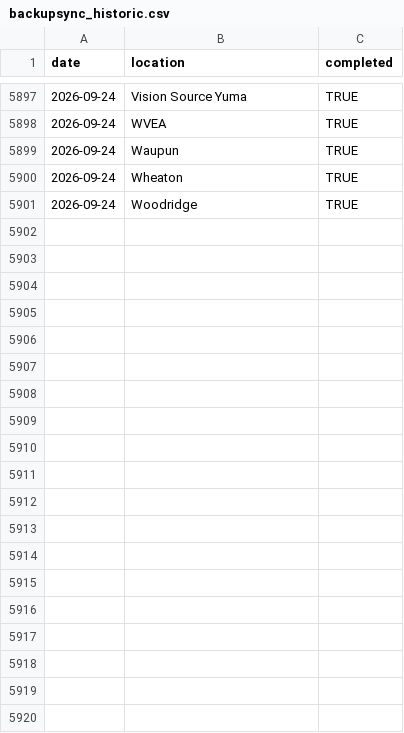
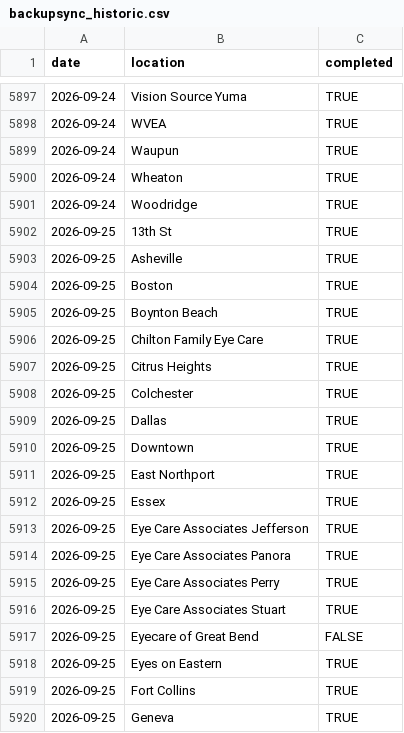
Before and after one commit to AdityaNair46/backupsync-dashboard, a CSV file: backupsync_historic.csv, drawn as a sheet; only a part is shown, gaps mark what is left out; the diff covers the shown part only; the diff names each change by its address in the sheet, - before the commit and + after, or states it on an @@ line.

Commit message:
Auto-update backup sync data — 2026-09-28 03:35 UTC

```diff
--- a/backupsync_historic.csv
+++ b/backupsync_historic.csv
+row 5902: 2026-09-25 | 13th St | TRUE
+row 5903: 2026-09-25 | Asheville | TRUE
+row 5904: 2026-09-25 | Boston | TRUE
+row 5905: 2026-09-25 | Boynton Beach | TRUE
+row 5906: 2026-09-25 | Chilton Family Eye Care | TRUE
+row 5907: 2026-09-25 | Citrus Heights | TRUE
+row 5908: 2026-09-25 | Colchester | TRUE
+row 5909: 2026-09-25 | Dallas | TRUE
+row 5910: 2026-09-25 | Downtown | TRUE
+row 5911: 2026-09-25 | East Northport | TRUE
+row 5912: 2026-09-25 | Essex | TRUE
+row 5913: 2026-09-25 | Eye Care Associates Jefferson | TRUE
+row 5914: 2026-09-25 | Eye Care Associates Panora | TRUE
+row 5915: 2026-09-25 | Eye Care Associates Perry | TRUE
+row 5916: 2026-09-25 | Eye Care Associates Stuart | TRUE
+row 5917: 2026-09-25 | Eyecare of Great Bend | FALSE
+row 5918: 2026-09-25 | Eyes on Eastern | TRUE
+row 5919: 2026-09-25 | Fort Collins | TRUE
+row 5920: 2026-09-25 | Geneva | TRUE
```
Also changed, not shown: 40 added rows elsewhere in this file.
